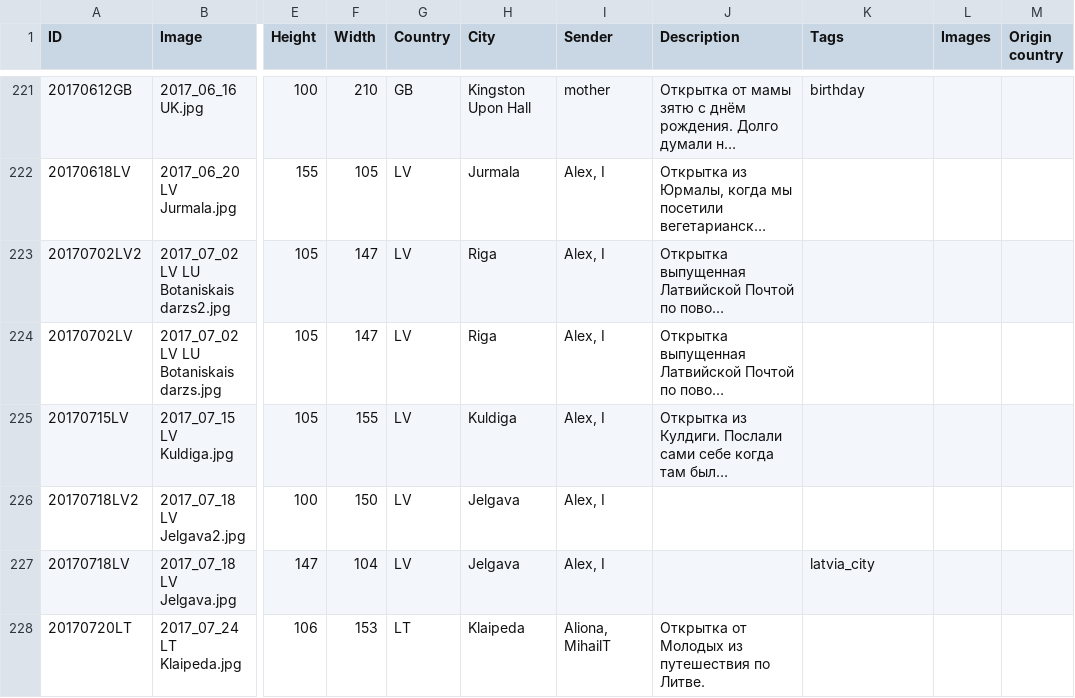
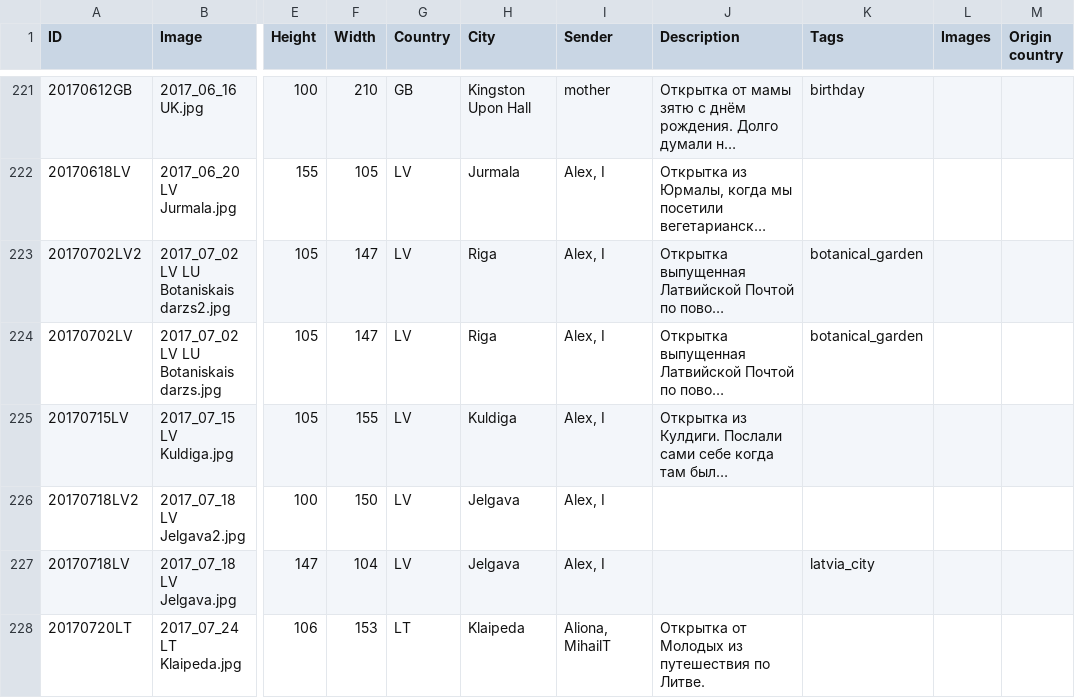
Before and after one commit to KarinaCher/collection, a TSV file: src/main/resources/Postcard collection - 2010x.tsv, drawn as a sheet; only a part is shown, gaps mark what is left out; long unchanged cells end in …; the diff names each change by its address in the sheet, - before the commit and + after, or states it on an @@ line.

```diff
--- a/src/main/resources/Postcard collection - 2010x.tsv
+++ b/src/main/resources/Postcard collection - 2010x.tsv
-K223:K224 (Tags): (empty)
+K223:K224 (Tags): botanical_garden
```
Also changed, not shown: src/main/resources/Postcard collection - 2000x.tsv, src/main/resources/Postcard collection - 2019.tsv, 5 other files.
